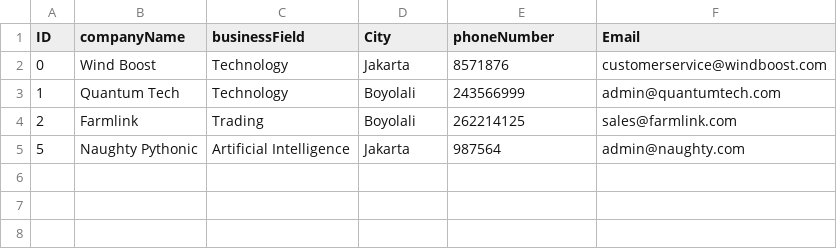
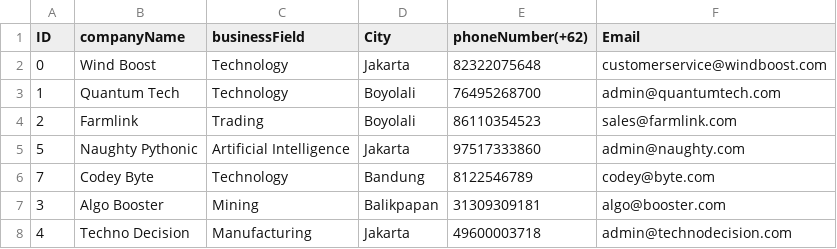
Before and after one commit to fnkhairudin/YellowPages, a CSV file: dbYellowPages.csv, drawn as a sheet.

```diff
--- a/dbYellowPages.csv
+++ b/dbYellowPages.csv
@@ -1,5 +1,8 @@
-ID;companyName;businessField;City;phoneNumber;Email
-0;Wind Boost;Technology;Jakarta;8571876;customerservice@windboost.com
-1;Quantum Tech;Technology;Boyolali;243566999;admin@quantumtech.com
-2;Farmlink;Trading;Boyolali;262214125;sales@farmlink.com
-5;Naughty Pythonic;Artificial Intelligence;Jakarta;987564;admin@naughty.com
+ID;companyName;businessField;City;phoneNumber(+62);Email
+0;Wind Boost;Technology;Jakarta;82322075648;customerservice@windboost.com
+1;Quantum Tech;Technology;Boyolali;76495268700;admin@quantumtech.com
+2;Farmlink;Trading;Boyolali;86110354523;sales@farmlink.com
+5;Naughty Pythonic;Artificial Intelligence;Jakarta;97517333860;admin@naughty.com
+7;Codey Byte;Technology;Bandung;8122546789;codey@byte.com
+3;Algo Booster;Mining;Balikpapan;31309309181;algo@booster.com
+4;Techno Decision;Manufacturing;Jakarta;49600003718;admin@technodecision.com
```
Also changed, not shown: 2 other files.
